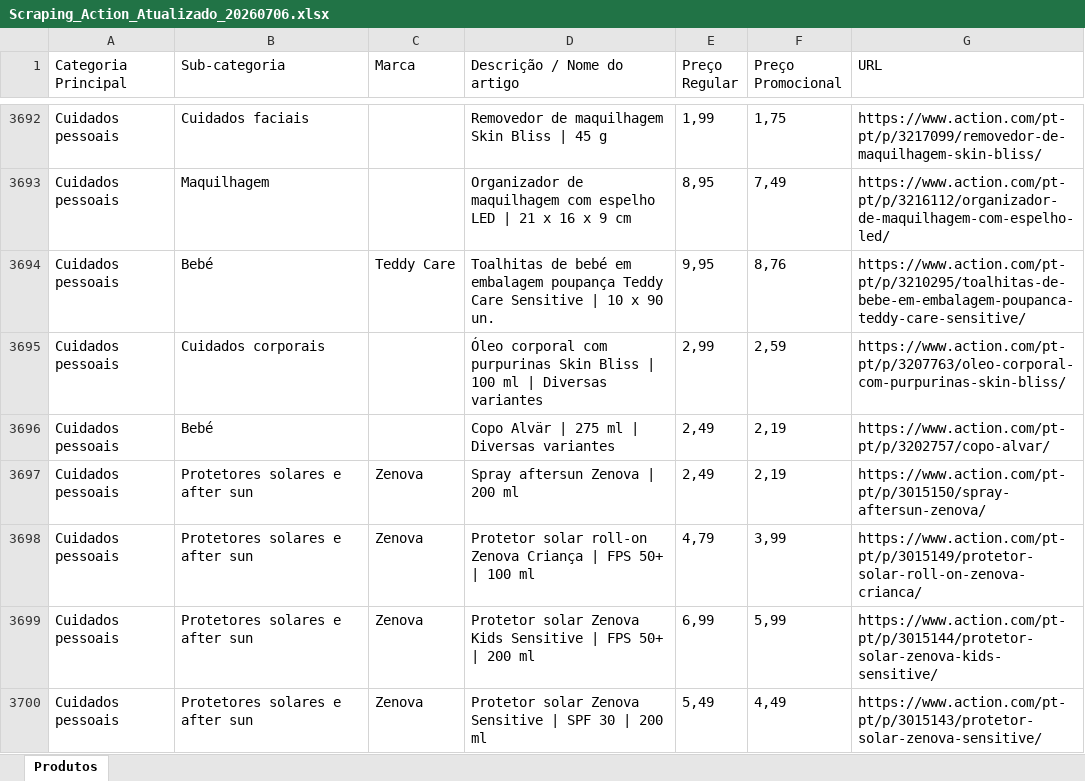
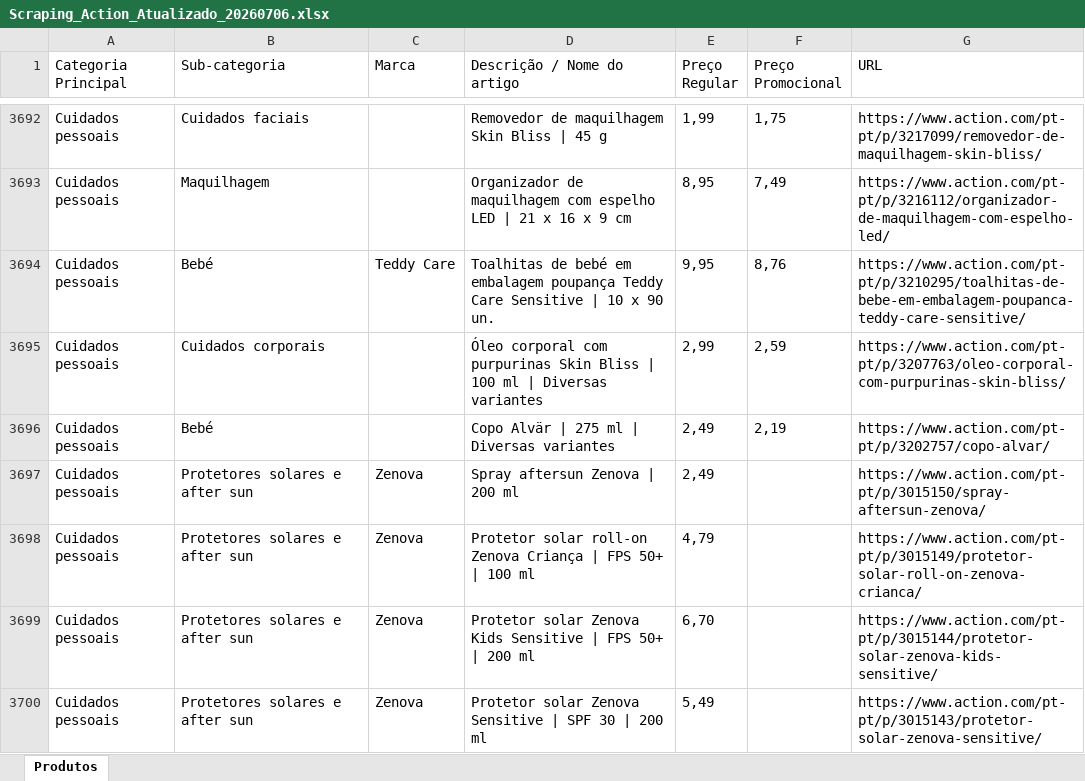
Before and after one commit to Holiday090/teste01, an Excel workbook: Scraping_Action_Atualizado_20260706.xlsx, sheet Produtos, drawn as a sheet; only a part is shown, gaps mark what is left out; values as stored, in another font and other column widths than the file's, no borders; the diff covers the shown part only; the diff names each change by its address in the sheet, - before the commit and + after, or states it on an @@ line.

```diff
--- a/Scraping_Action_Atualizado_20260706.xlsx (sheet Produtos)
+++ b/Scraping_Action_Atualizado_20260706.xlsx (sheet Produtos)
-F3697 (Preço Promocional): 2,19
+F3697 (Preço Promocional): (empty)
-F3698 (Preço Promocional): 3,99
+F3698 (Preço Promocional): (empty)
-E3699 (Preço Regular): 6,99
+E3699 (Preço Regular): 6,70
-F3699 (Preço Promocional): 5,99
+F3699 (Preço Promocional): (empty)
-F3700 (Preço Promocional): 4,49
+F3700 (Preço Promocional): (empty)
```
Also changed, not shown: 19 edited cells elsewhere in this sheet, 1 other file.
